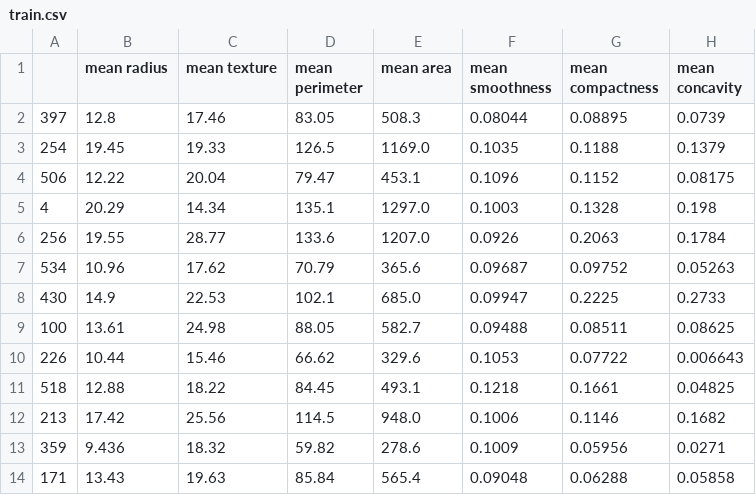
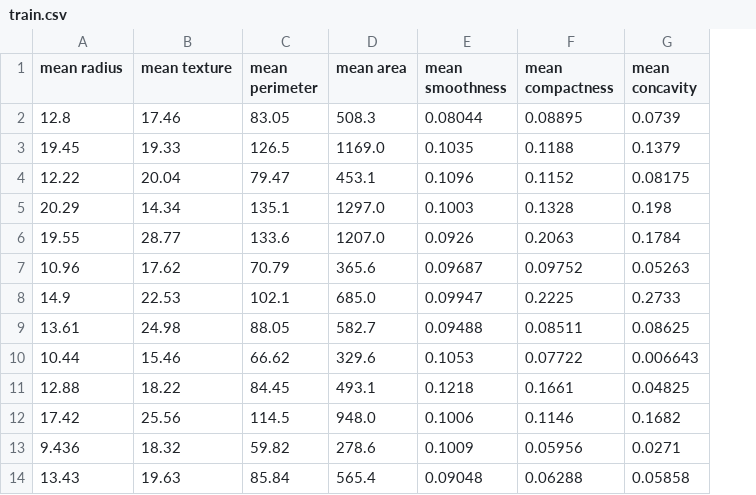
Before and after one commit to FeatureCloud/fc-fed-random-forest, a CSV file: sample_data/breast_cancer/3_clients/client3/train.csv, drawn as a sheet; only a part is shown; the diff names each change by its address in the sheet, - before the commit and + after, or states it on an @@ line.

```diff
--- a/sample_data/breast_cancer/3_clients/client3/train.csv
+++ b/sample_data/breast_cancer/3_clients/client3/train.csv
-column A, rows 2-14: 397 | 254 | 506 | 4 | 256 | 534 | 430 | 100 | 226 | 518 | 213 | 359 | 171
```
Also changed, not shown: sample_data/breast_cancer/3_clients/client1/train.csv, sample_data/breast_cancer/3_clients/client2/train.csv, 36 other files.
